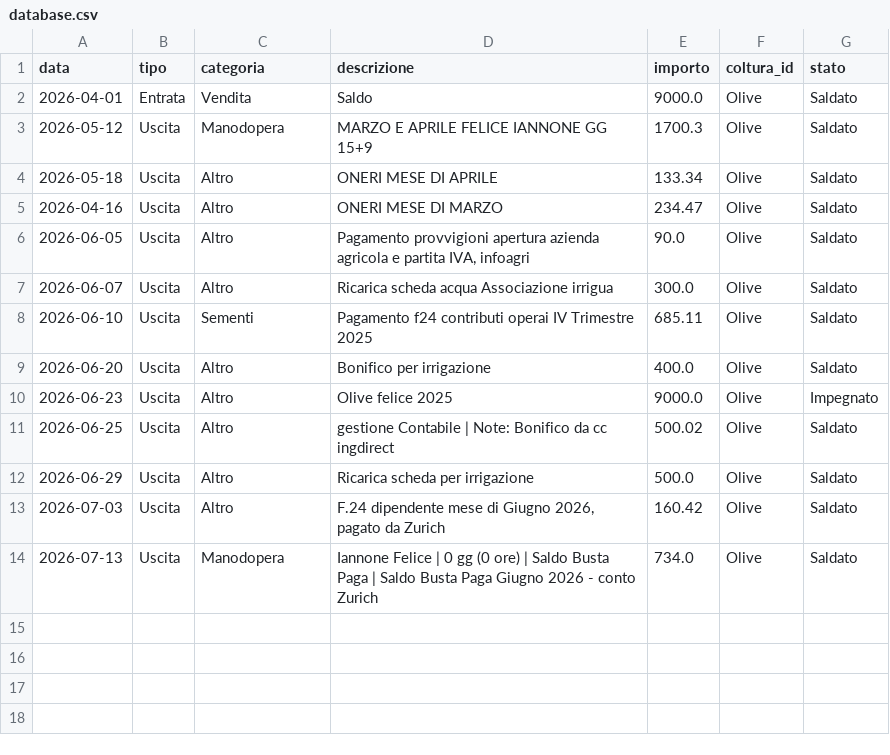
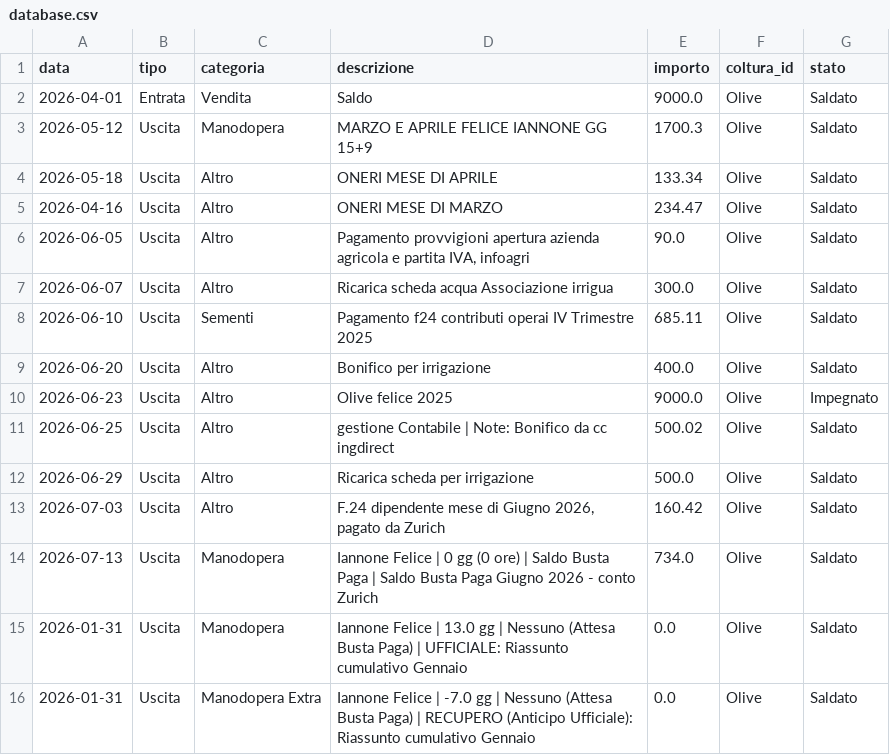
Before and after one commit to antonellomazzilli-bit/agri-finance, a CSV file: database.csv, drawn as a sheet.

Commit message:
Aggiunto Doppio Binario Manodopera

```diff
--- a/database.csv
+++ b/database.csv
@@ -14 +14,3 @@ data,tipo,categoria,descrizione,importo,coltura_id,stato
 2026-07-13,Uscita,Manodopera,Iannone Felice | 0 gg (0 ore) | Saldo Busta Paga | Saldo Busta Paga Giugno 2026 - conto Zurich,734.0,Olive,Saldato
+2026-01-31,Uscita,Manodopera,Iannone Felice | 13.0 gg | Nessuno (Attesa Busta Paga) | UFFICIALE: Riassunto cumulativo Gennaio,0.0,Olive,Saldato
+2026-01-31,Uscita,Manodopera Extra,Iannone Felice | -7.0 gg | Nessuno (Attesa Busta Paga) | RECUPERO (Anticipo Ufficiale): Riassunto cumulativo Gennaio,0.0,Olive,Saldato
```
